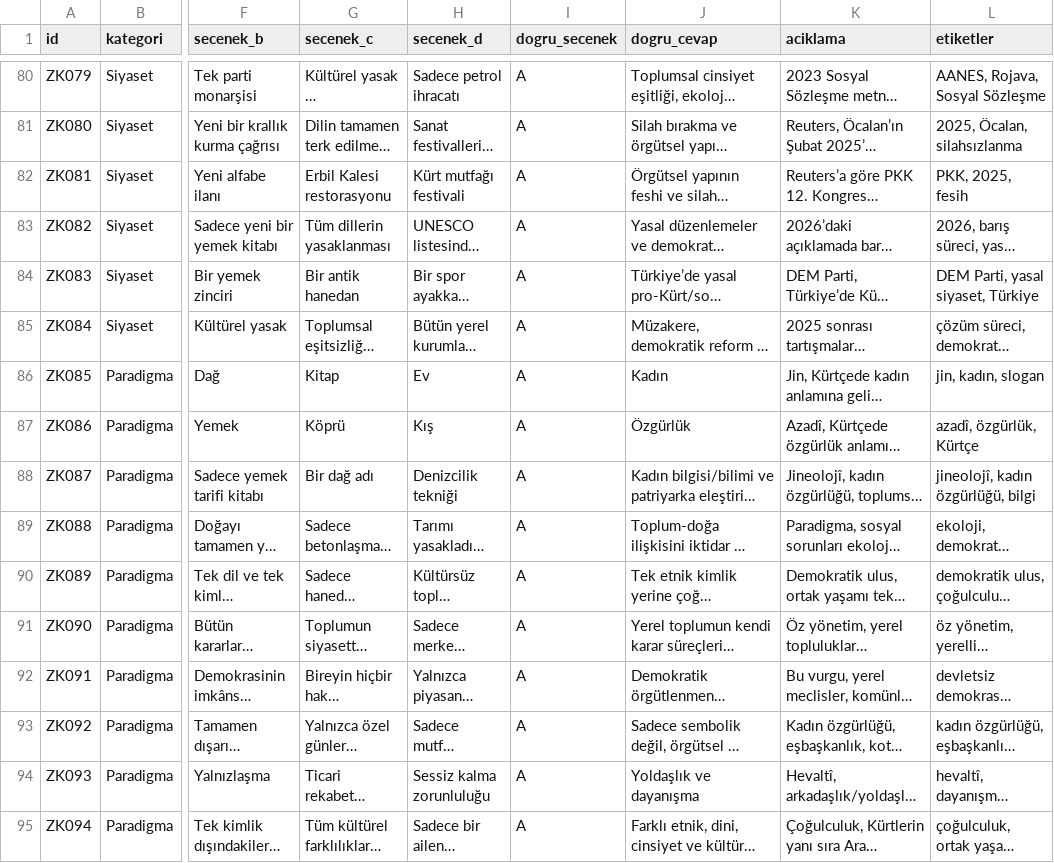
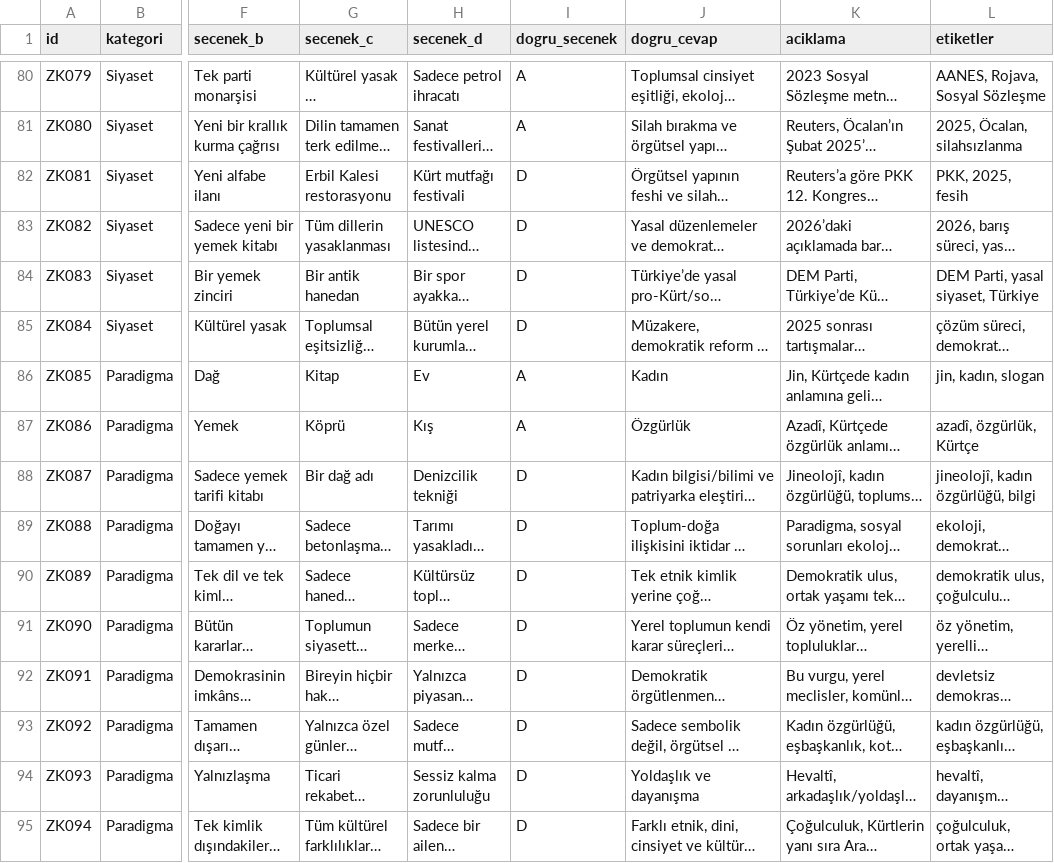
Before and after one commit to mordemnisebin/zankurd, a CSV file: zankurd_soru_bankasi_cevapli.csv, drawn as a sheet; only a part is shown, gaps mark what is left out; long unchanged cells end in …; the diff covers the shown part only; the diff names each change by its address in the sheet, - before the commit and + after, or states it on an @@ line.

```diff
--- a/zankurd_soru_bankasi_cevapli.csv
+++ b/zankurd_soru_bankasi_cevapli.csv
-I82:I85 (dogru_secenek): A
+I82:I85 (dogru_secenek): D
-I88:I95 (dogru_secenek): A
+I88:I95 (dogru_secenek): D
```
Also changed, not shown: 1 removed row and 118 edited cells elsewhere in this file.
